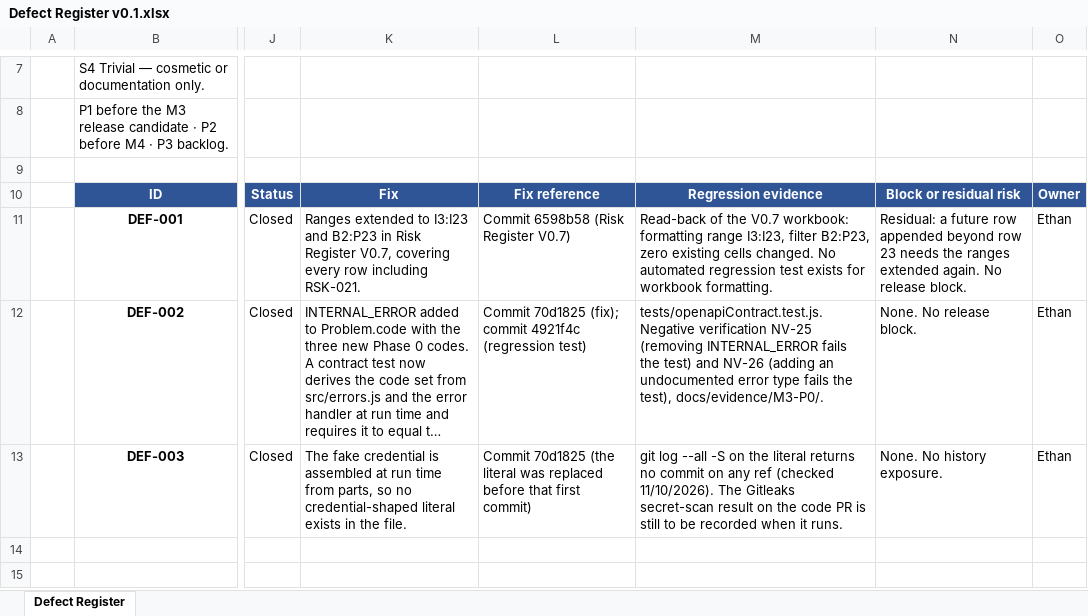
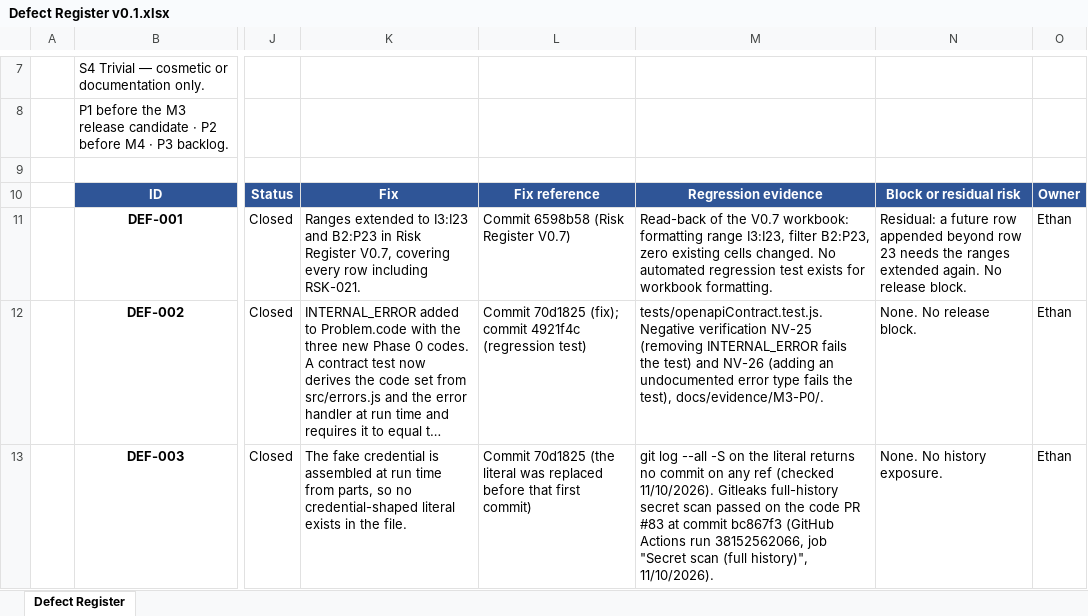
Before and after one commit to SEN381-org/Ticketing-System, an Excel workbook: docs/quality/Defect Register/Defect Register v0.1.xlsx, sheet Defect Register, drawn as a sheet; only a part is shown, gaps mark what is left out; long unchanged cells end in …; values as stored, in another font and other column widths than the file's, no borders; the diff names each change by its address in the sheet, - before the commit and + after, or states it on an @@ line.

Commit message:
Defect Register: record DEF-003 regression evidence (secret scan passed on #83)

```diff
--- a/docs/quality/Defect Register/Defect Register v0.1.xlsx (sheet Defect Register)
+++ b/docs/quality/Defect Register/Defect Register v0.1.xlsx (sheet Defect Register)
-M13: …(checked 11/10/2026). The Gitleaks secret-scan result on the code PR is still to be recorded when it runs.
+M13: …(checked 11/10/2026). Gitleaks full-history secret scan passed on the code PR #83 at commit bc867f3 (GitHub Actions run 38152562066, job "Secret scan (full history)", 11/10/2026).
```
